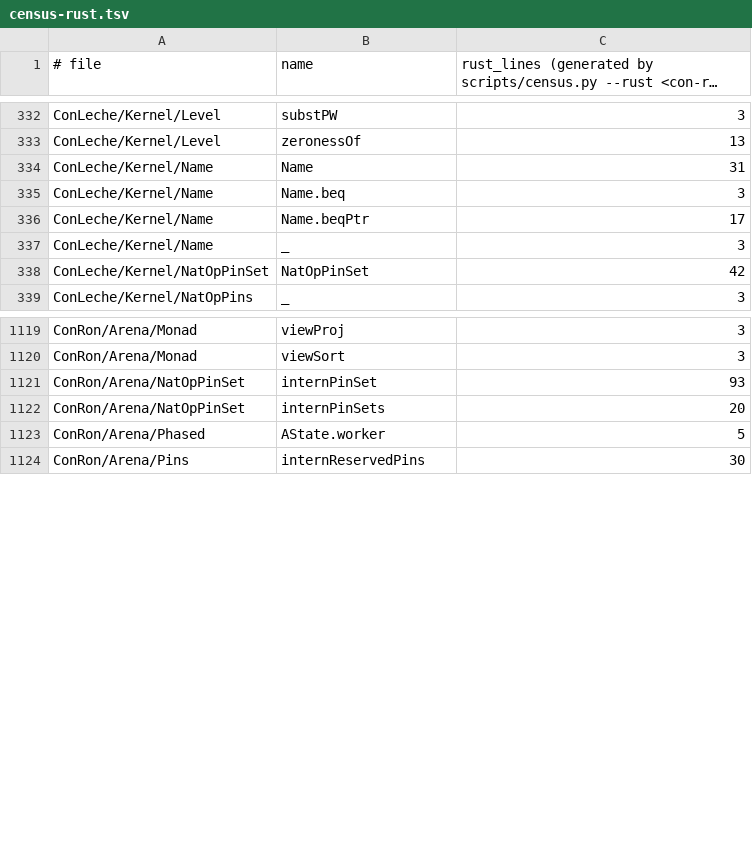
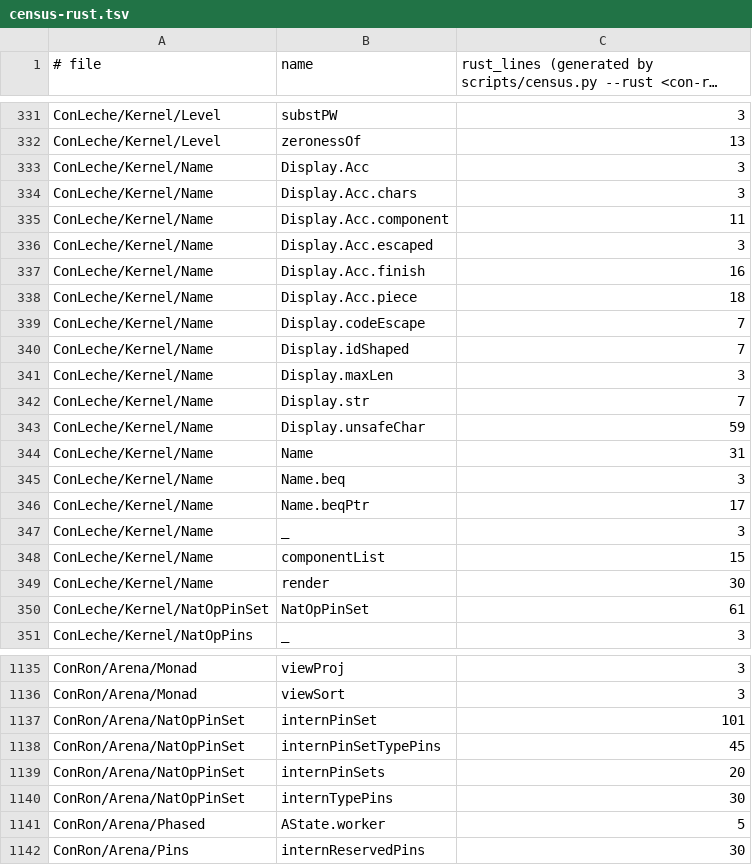
Before and after one commit to leanprover/con-agua, a TSV file: scripts/census-rust.tsv, drawn as a sheet; only a part is shown, gaps mark what is left out; long unchanged cells end in …; the diff covers the shown part only.

```diff
--- a/scripts/census-rust.tsv
+++ b/scripts/census-rust.tsv
@@ -333,2 +332,13 @@ ConLeche/Kernel/Level	substPW	3
 ConLeche/Kernel/Level	zeronessOf	13
+ConLeche/Kernel/Name	Display.Acc	3
+ConLeche/Kernel/Name	Display.Acc.chars	3
+ConLeche/Kernel/Name	Display.Acc.component	11
+ConLeche/Kernel/Name	Display.Acc.escaped	3
+ConLeche/Kernel/Name	Display.Acc.finish	16
+ConLeche/Kernel/Name	Display.Acc.piece	18
+ConLeche/Kernel/Name	Display.codeEscape	7
+ConLeche/Kernel/Name	Display.idShaped	7
+ConLeche/Kernel/Name	Display.maxLen	3
+ConLeche/Kernel/Name	Display.str	7
+ConLeche/Kernel/Name	Display.unsafeChar	59
 ConLeche/Kernel/Name	Name	31
@@ -337,3 +347,5 @@ ConLeche/Kernel/Name	Name.beqPtr	17
 ConLeche/Kernel/Name	_	3
-ConLeche/Kernel/NatOpPinSet	NatOpPinSet	42
+ConLeche/Kernel/Name	componentList	15
+ConLeche/Kernel/Name	render	30
+ConLeche/Kernel/NatOpPinSet	NatOpPinSet	61
 ConLeche/Kernel/NatOpPins	_	3
@@ -1120,4 +1136,6 @@ ConRon/Arena/Monad	viewProj	3
 ConRon/Arena/Monad	viewSort	3
-ConRon/Arena/NatOpPinSet	internPinSet	93
+ConRon/Arena/NatOpPinSet	internPinSet	101
+ConRon/Arena/NatOpPinSet	internPinSetTypePins	45
 ConRon/Arena/NatOpPinSet	internPinSets	20
+ConRon/Arena/NatOpPinSet	internTypePins	30
 ConRon/Arena/Phased	AState.worker	5
```
Also changed, not shown: 15 added rows, 8 removed rows and 43 edited cells elsewhere in this file, 46 other files.
